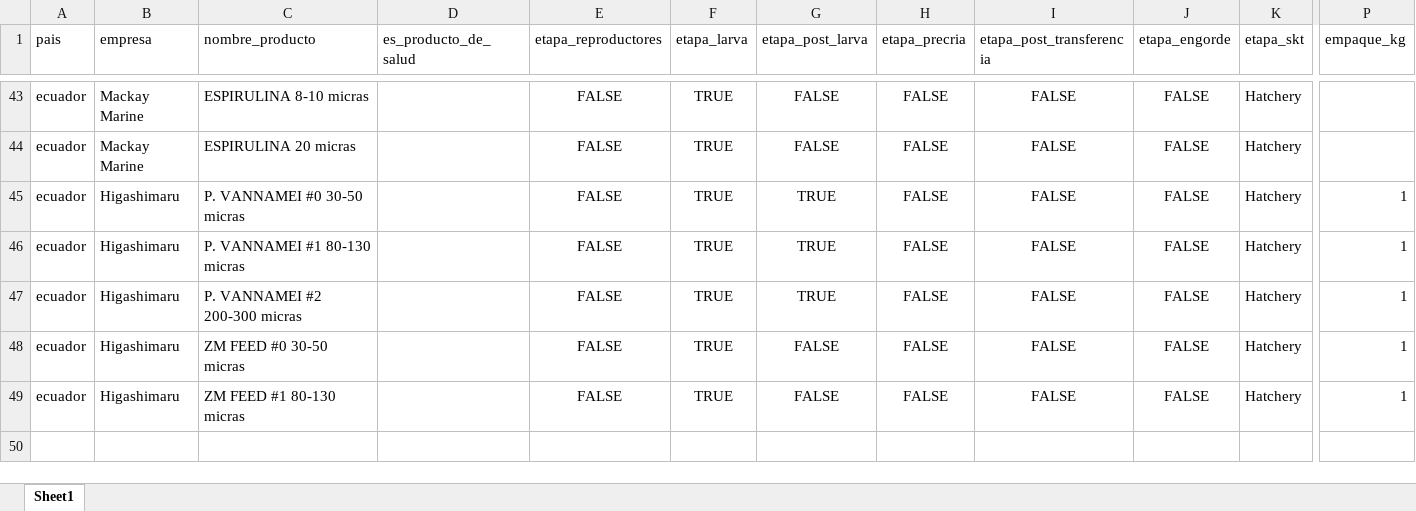
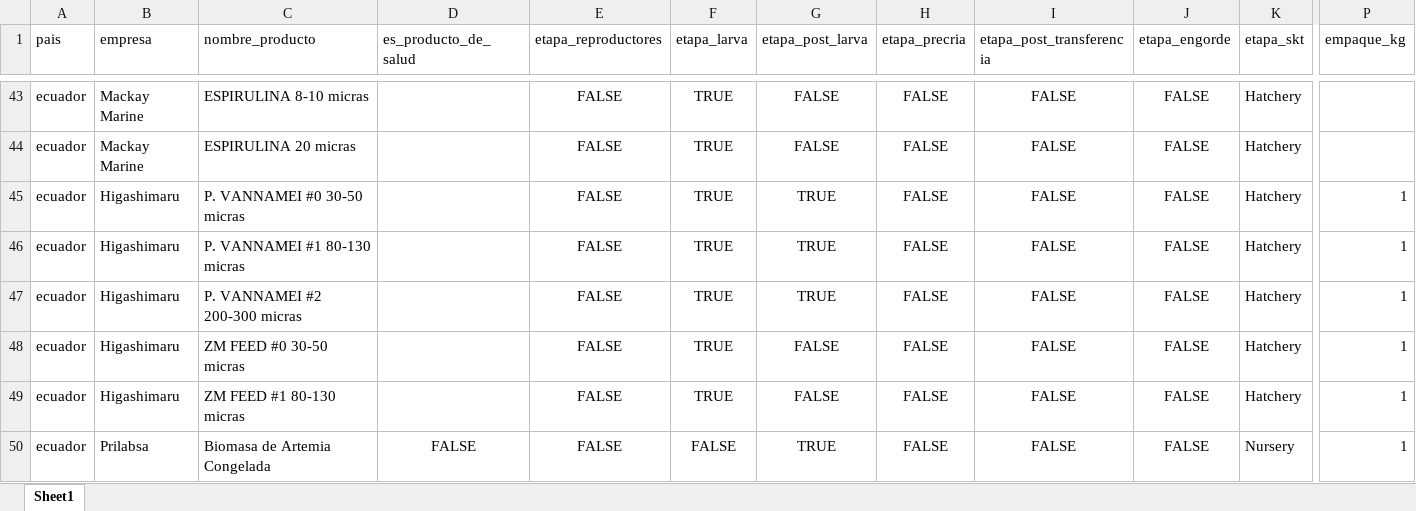
Before and after one commit to kelvin10457/web_scrapping_competence_sk, an Excel workbook: data/processed/ecuador/prilabsa.xlsx, sheet Sheet1, drawn as a sheet; only a part is shown, gaps mark what is left out; values as stored, in another font and other column widths than the file's, no borders; rows hold the shown columns only; the diff names each change by its address in the sheet, - before the commit and + after, or states it on an @@ line.

```diff
--- a/data/processed/ecuador/prilabsa.xlsx (sheet Sheet1)
+++ b/data/processed/ecuador/prilabsa.xlsx (sheet Sheet1)
+row 50: ecuador | Prilabsa | Biomasa de Artemia Congelada | FALSE | FALSE | FALSE | TRUE | FALSE | FALSE | FALSE | Nursery | 1
```
Also changed, not shown: data/master.xlsx, data/powerbi/ecuador/Agripac.xlsx, 55 other files.
